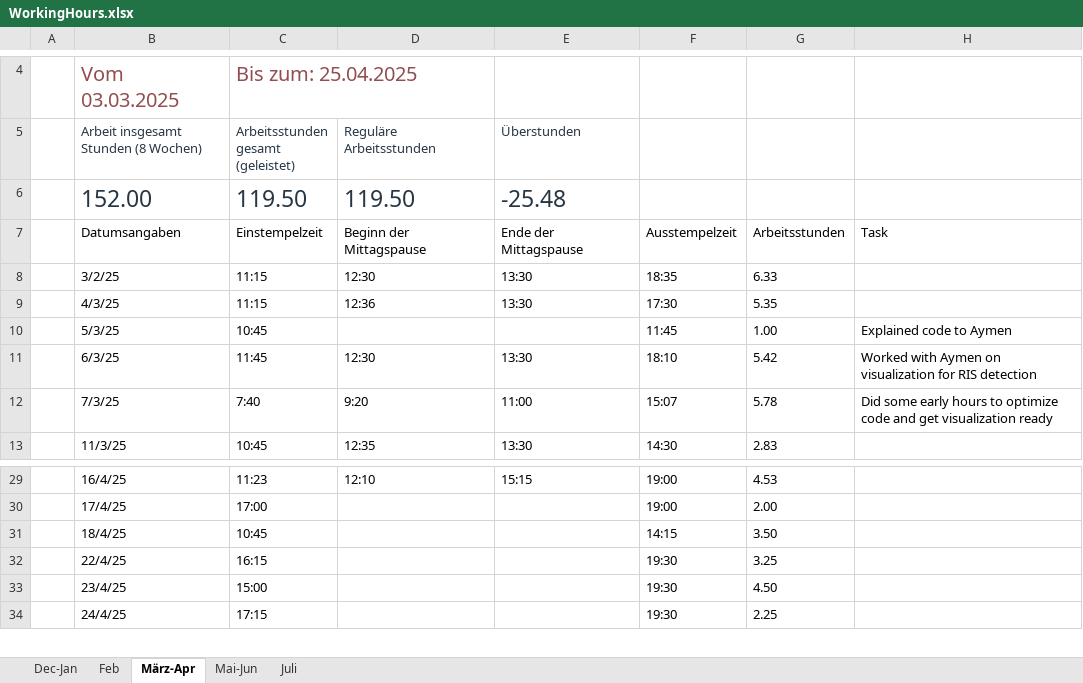
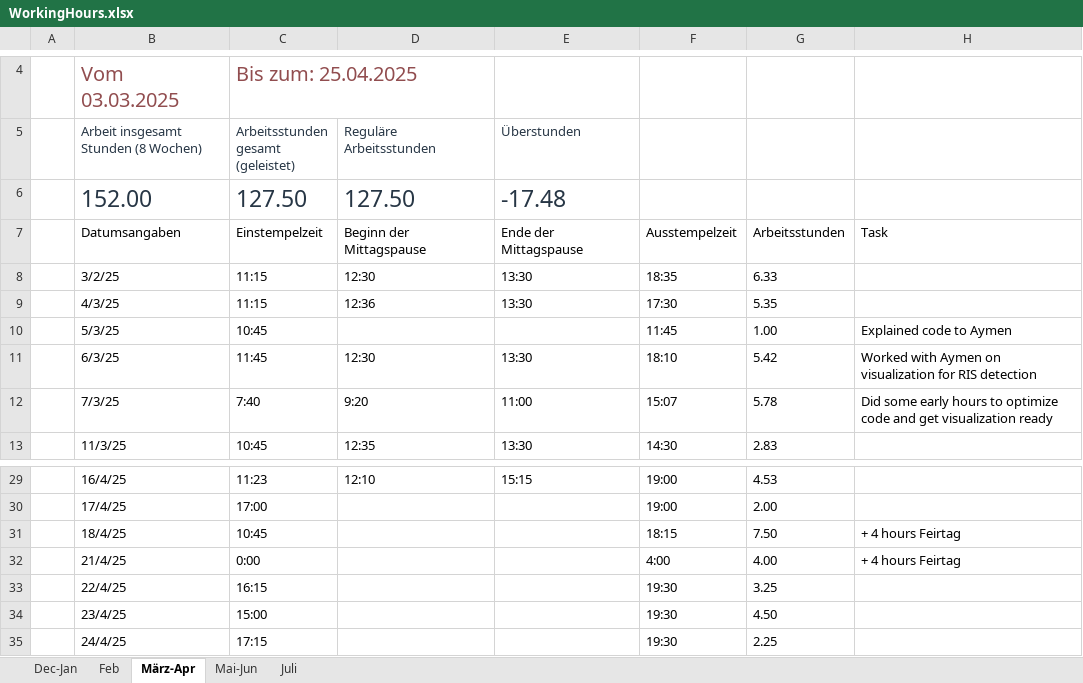
Before and after one commit to lauravmorenoc/DKS, an Excel workbook: WorkingHours.xlsx, sheet März-Apr, drawn as a sheet; only a part is shown, gaps mark what is left out; values as stored, in another font and other column widths than the file's, no borders; table styles not drawn; the diff names each change by its address in the sheet, - before the commit and + after, or states it on an @@ line.

```diff
--- a/WorkingHours.xlsx (sheet März-Apr)
+++ b/WorkingHours.xlsx (sheet März-Apr)
-C6: 119.50
+C6: 127.50
-D6 (Reguläre Arbeitsstunden): 119.50
+D6 (Reguläre Arbeitsstunden): 127.50
-E6 (Überstunden): -25.48
+E6 (Überstunden): -17.48
-F31: 14:15
+F31: 18:15
-G31: 3.50
+G31: 7.50
-H31: (empty)
+H31: + 4 hours Feirtag
+row 32:  | 21/4/25 | 0:00 |  |  | 4:00 | 4.00 | + 4 hours Feirtag
```
Also changed, not shown: sheet Mai-Jun, sheet Juli, 4 other files.
